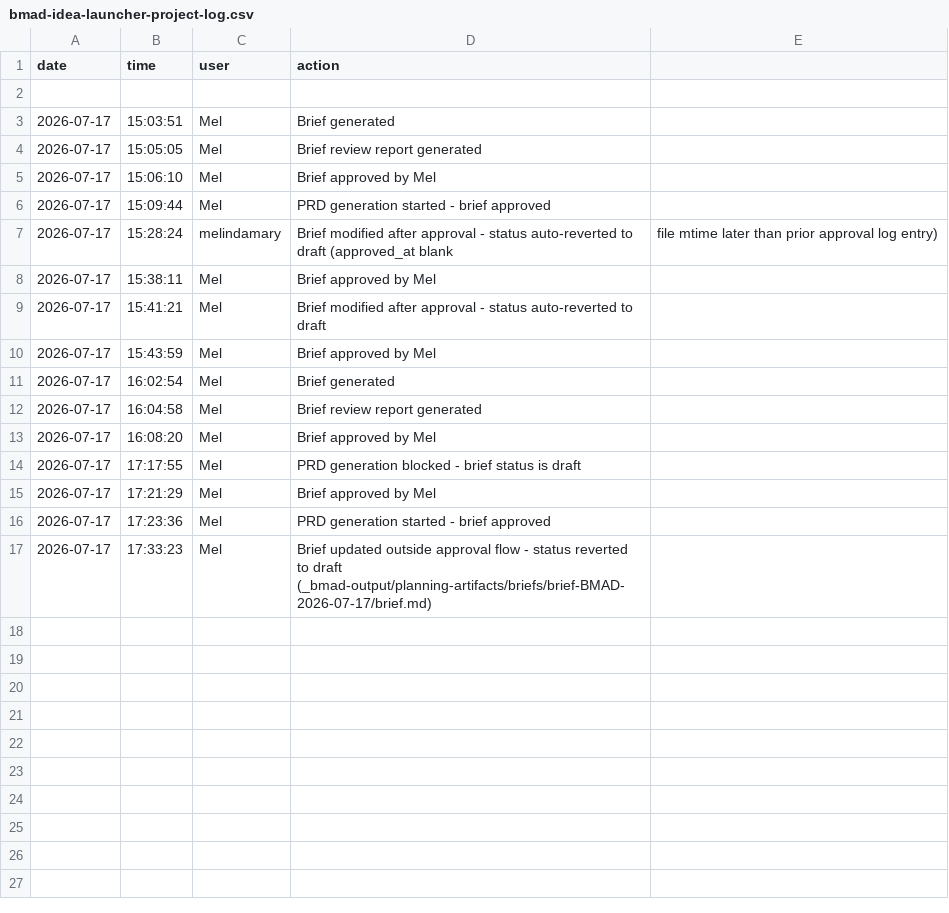
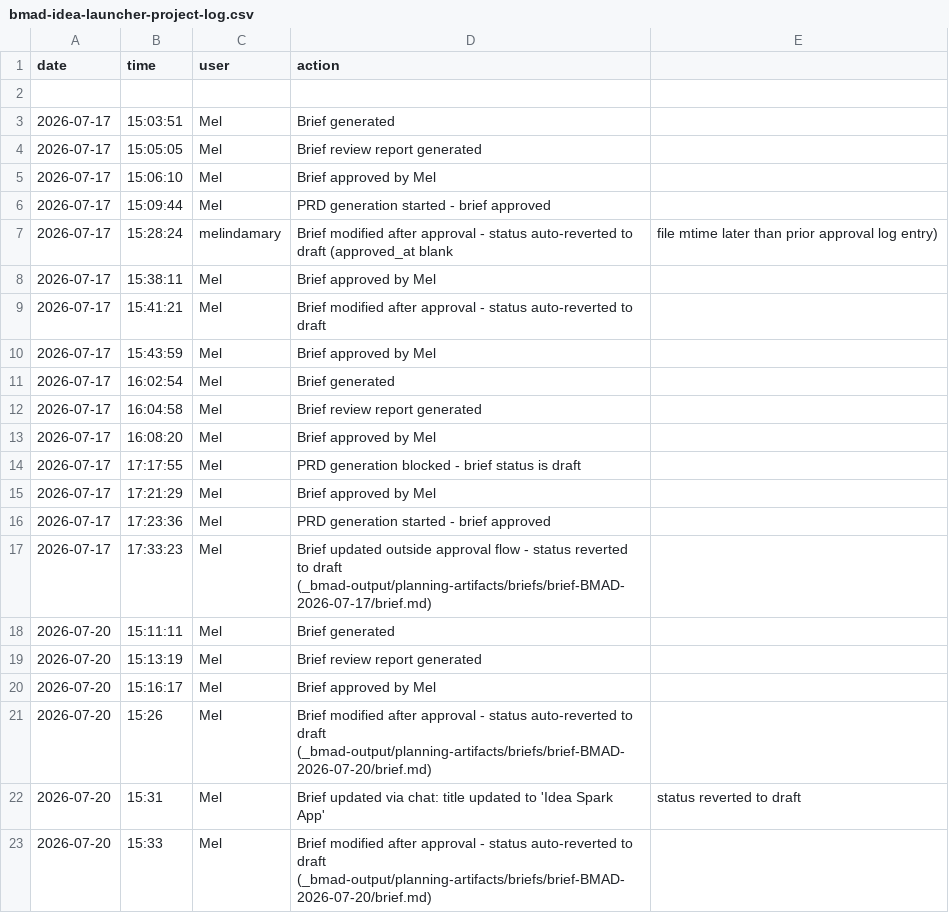
Before and after one commit to melinda-experion/bmad-demo, a CSV file: _bmad-output/bmad-idea-launcher-project-log.csv, drawn as a sheet; the diff names each change by its address in the sheet, - before the commit and + after, or states it on an @@ line.

Commit message:
log file updates made via chat

```diff
--- a/_bmad-output/bmad-idea-launcher-project-log.csv
+++ b/_bmad-output/bmad-idea-launcher-project-log.csv
+row 18: 2026-07-20 | 15:11:11 | Mel | Brief generated
+row 19: 2026-07-20 | 15:13:19 | Mel | Brief review report generated
+row 20: 2026-07-20 | 15:16:17 | Mel | Brief approved by Mel
+row 21: 2026-07-20 | 15:26 | Mel | Brief modified after approval - status auto-reverted to draft (_bmad-output/planning-artifacts/briefs/brief-BMAD-2026-07-20/brief.md)
+row 22: 2026-07-20 | 15:31 | Mel | Brief updated via chat: title updated to 'Idea Spark App' | status reverted to draft
+row 23: 2026-07-20 | 15:33 | Mel | Brief modified after approval - status auto-reverted to draft (_bmad-output/planning-artifacts/briefs/brief-BMAD-2026-07-20/brief.md)
```
Also changed, not shown: 5 other files.
